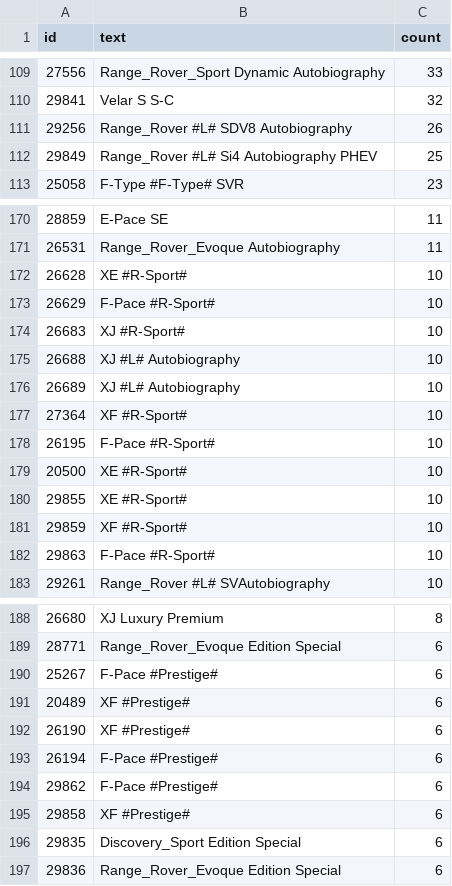
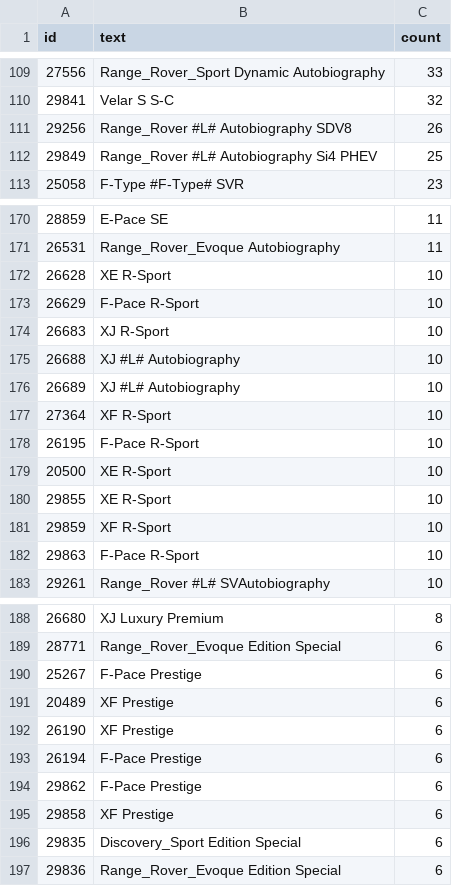
Before and after one commit to ankuharev/SentenTree, a TSV file: docs/data/version_as.tsv, drawn as a sheet; only a part is shown, gaps mark what is left out; the diff covers the shown part only.

Commit message:
Add files via upload

```diff
--- a/docs/data/version_as.tsv
+++ b/docs/data/version_as.tsv
@@ -110,4 +110,4 @@ id	text	count
 29841	Velar  S   S-C	32
-29256	Range_Rover  #L#  SDV8  Autobiography	26
-29849	Range_Rover  #L#  Si4  Autobiography  PHEV	25
+29256	Range_Rover  #L#  Autobiography  SDV8	26
+29849	Range_Rover  #L#  Autobiography  Si4  PHEV	25
 25058	F-Type  #F-Type#  SVR	23
@@ -171,13 +171,13 @@ id	text	count
 26531	Range_Rover_Evoque  Autobiography	11
-26628	XE  #R-Sport#	10
-26629	F-Pace  #R-Sport#	10
-26683	XJ  #R-Sport#	10
+26628	XE  R-Sport	10
+26629	F-Pace  R-Sport	10
+26683	XJ  R-Sport	10
 26688	XJ  #L#  Autobiography	10
 26689	XJ  #L#  Autobiography	10
-27364	XF  #R-Sport#	10
-26195	F-Pace  #R-Sport#	10
-20500	XE  #R-Sport#	10
-29855	XE  #R-Sport#	10
-29859	XF  #R-Sport#	10
-29863	F-Pace  #R-Sport#	10
+27364	XF  R-Sport	10
+26195	F-Pace  R-Sport	10
+20500	XE  R-Sport	10
+29855	XE  R-Sport	10
+29859	XF  R-Sport	10
+29863	F-Pace  R-Sport	10
 29261	Range_Rover  #L#  SVAutobiography	10
@@ -189,8 +189,8 @@ id	text	count
 28771	Range_Rover_Evoque  Edition  Special	6
-25267	F-Pace  #Prestige#	6
-20489	XF  #Prestige#	6
-26190	XF  #Prestige#	6
-26194	F-Pace  #Prestige#	6
-29862	F-Pace  #Prestige#	6
-29858	XF  #Prestige#	6
+25267	F-Pace  Prestige	6
+20489	XF  Prestige	6
+26190	XF  Prestige	6
+26194	F-Pace  Prestige	6
+29862	F-Pace  Prestige	6
+29858	XF  Prestige	6
 29835	Discovery_Sport  Edition  Special	6
```
Also changed, not shown: 12 edited cells elsewhere in this file.
